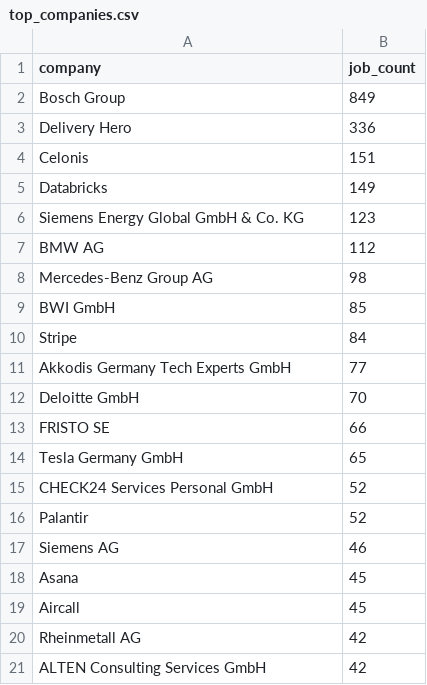
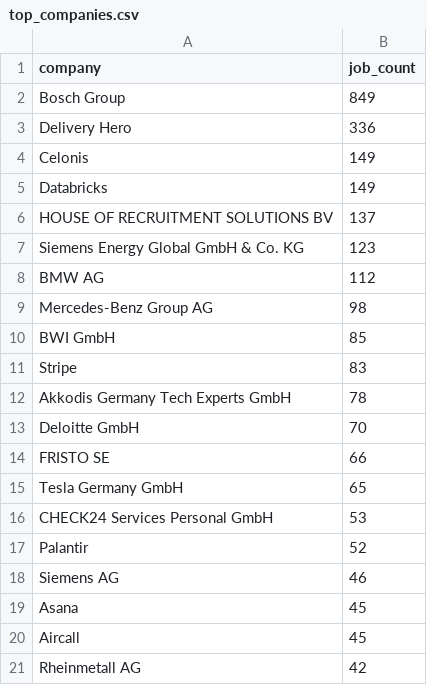
Before and after one commit to ritesh8303/dataforge, a CSV file: data/gold/top_companies.csv, drawn as a sheet.

```diff
--- a/data/gold/top_companies.csv
+++ b/data/gold/top_companies.csv
@@ -3,4 +3,5 @@ Bosch Group,849
 Delivery Hero,336
-Celonis,151
+Celonis,149
 Databricks,149
+HOUSE OF RECRUITMENT SOLUTIONS BV,137
 Siemens Energy Global GmbH & Co. KG,123
@@ -9,4 +10,4 @@ Mercedes-Benz Group AG,98
 BWI GmbH,85
-Stripe,84
-Akkodis Germany Tech Experts GmbH,77
+Stripe,83
+Akkodis Germany Tech Experts GmbH,78
 Deloitte GmbH,70
@@ -14,3 +15,3 @@ FRISTO SE,66
 Tesla Germany GmbH,65
-CHECK24 Services Personal GmbH,52
+CHECK24 Services Personal GmbH,53
 Palantir,52
@@ -20,2 +21 @@ Aircall,45
 Rheinmetall AG,42
-ALTEN Consulting Services GmbH,42
```
Also changed, not shown: data/gold/jobs_by_region.csv, data/gold/jobs_trend.csv, 10 other files.
